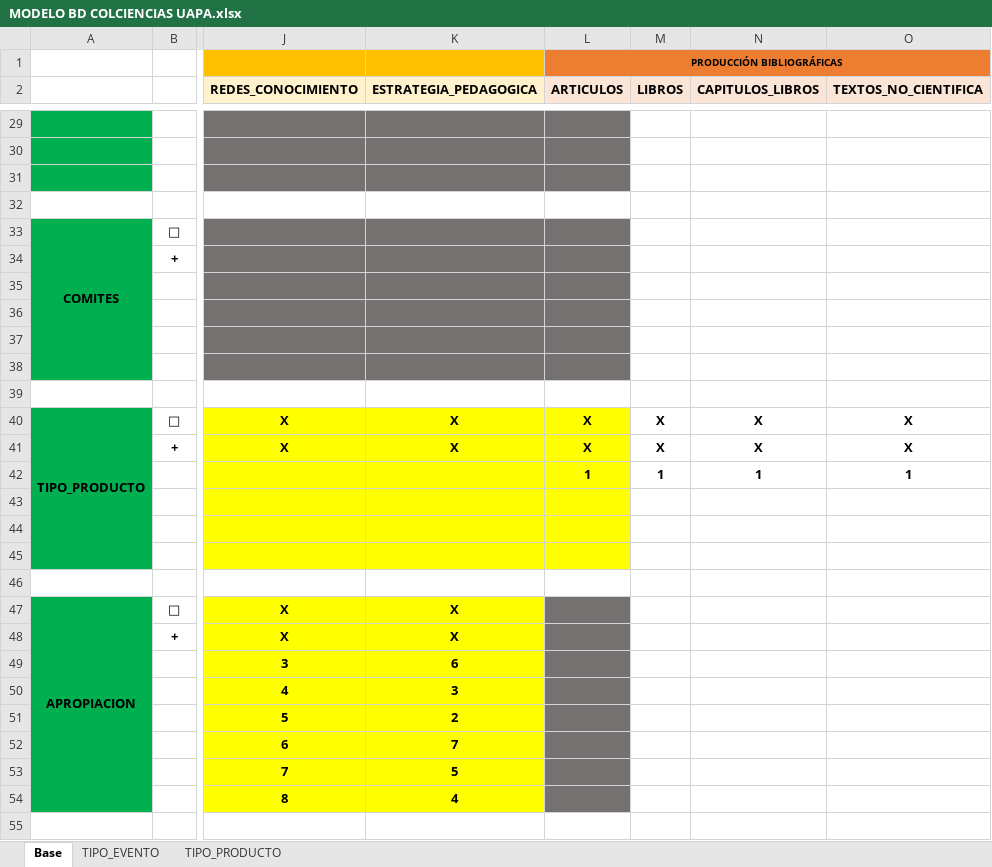
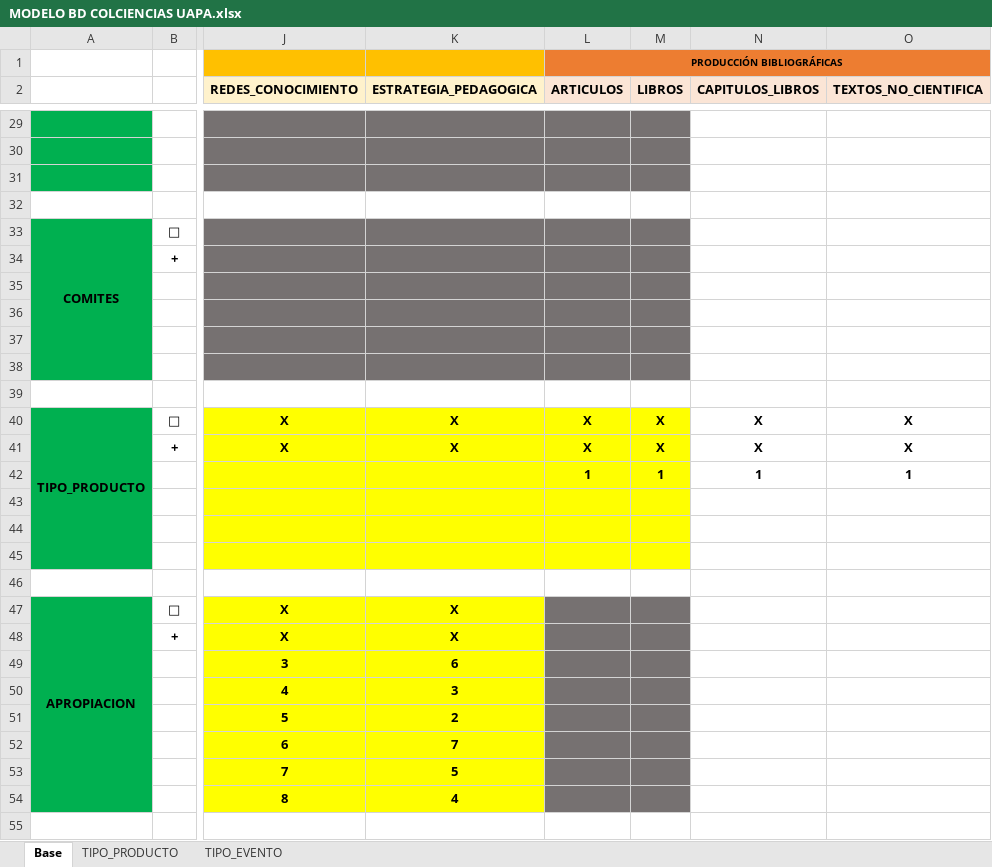
Before and after one commit to mfneirae/CvLAC-Complete, an Excel workbook: MODELO BD COLCIENCIAS UAPA.xlsx, sheet Base, drawn as a sheet; only a part is shown, gaps mark what is left out; values as stored, in another font and other column widths than the file's, no borders; the diff covers the shown part only; the diff names each change by its address in the sheet, - before the commit and + after, or states it on an @@ line.

```diff
--- a/MODELO BD COLCIENCIAS UAPA.xlsx (sheet Base)
+++ b/MODELO BD COLCIENCIAS UAPA.xlsx (sheet Base)
@@ sheet tab order changed: Base | TIPO_PRODUCTO | TIPO_EVENTO @@
-M29:M31 fill: none
+M29:M31 fill: #767171
-M33:M38 fill: none
+M33:M38 fill: #767171
-M40:M45 fill: none
+M40:M45 fill: #FFFF00
-M47:M54 fill: none
+M47:M54 fill: #767171
```
Also changed, not shown: 1 edited cell and cell formats elsewhere in this sheet, sheet TIPO_PRODUCTO, 10 other files.
